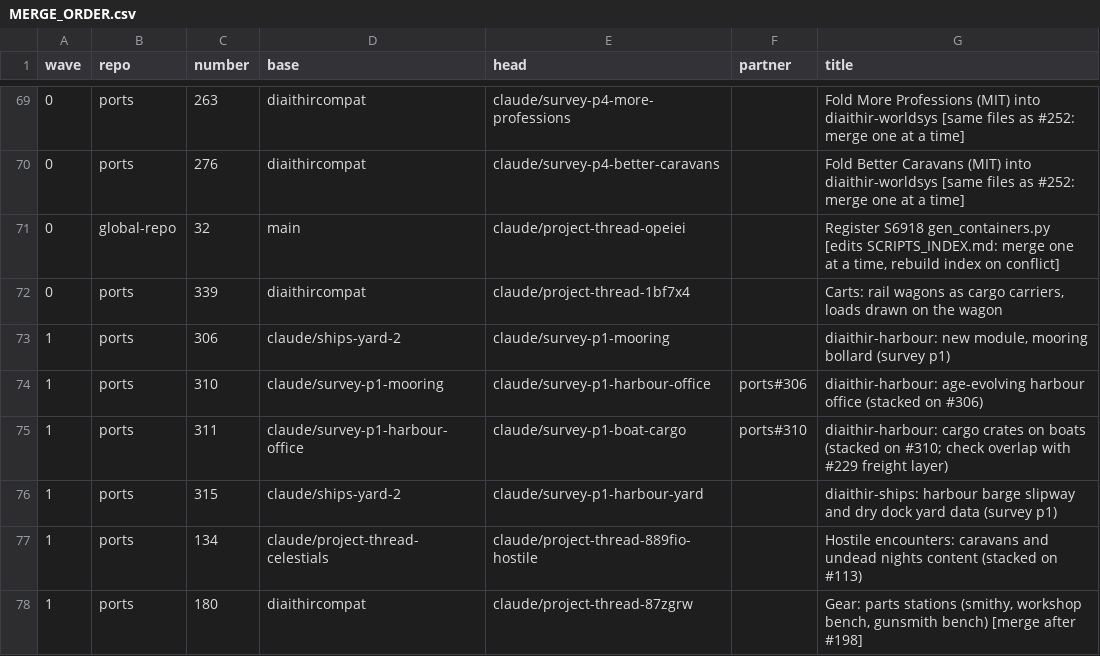
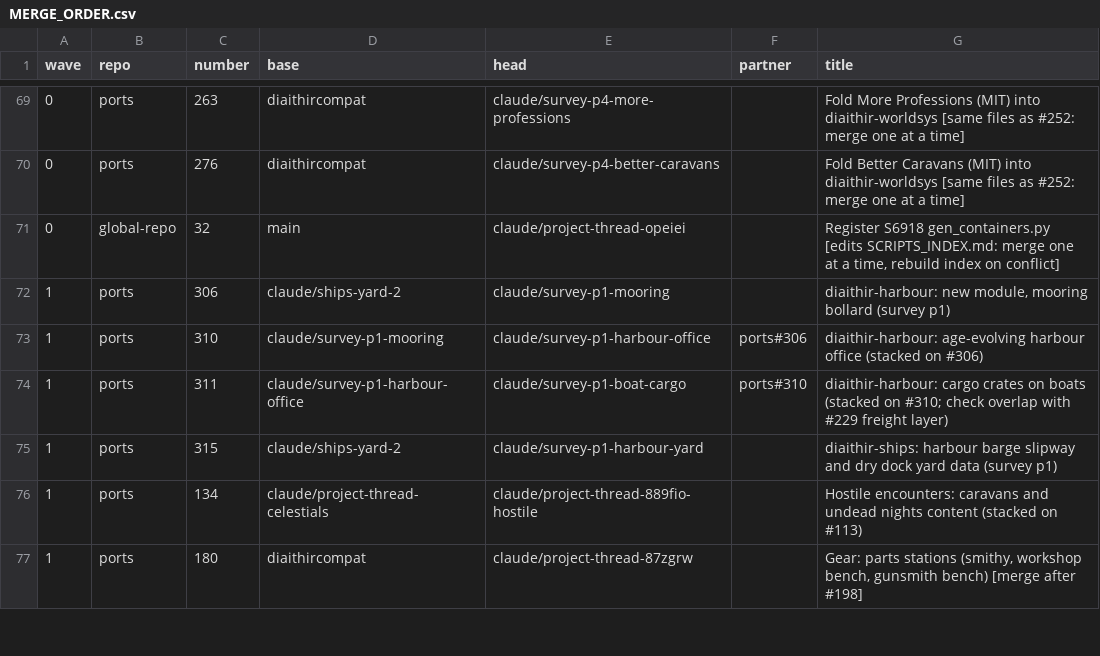
Before and after one commit to GeddyLifeson/Global-Repo, a CSV file: throughput/MERGE_ORDER.csv, drawn as a sheet; only a part is shown, gaps mark what is left out.

```diff
--- a/throughput/MERGE_ORDER.csv
+++ b/throughput/MERGE_ORDER.csv
@@ -71,3 +71,2 @@ wave,repo,number,base,head,partner,title
 0,global-repo,32,main,claude/project-thread-opeiei,,"Register S6918 gen_containers.py [edits SCRIPTS_INDEX.md: merge one at a time, rebuild index on conflict]"
-0,ports,339,diaithircompat,claude/project-thread-1bf7x4,,"Carts: rail wagons as cargo carriers, loads drawn on the wagon"
 1,ports,306,claude/ships-yard-2,claude/survey-p1-mooring,,"diaithir-harbour: new module, mooring bollard (survey p1)"
```
Also changed, not shown: cloud_inventory.tsv, ids.tsv, 15 other files.
